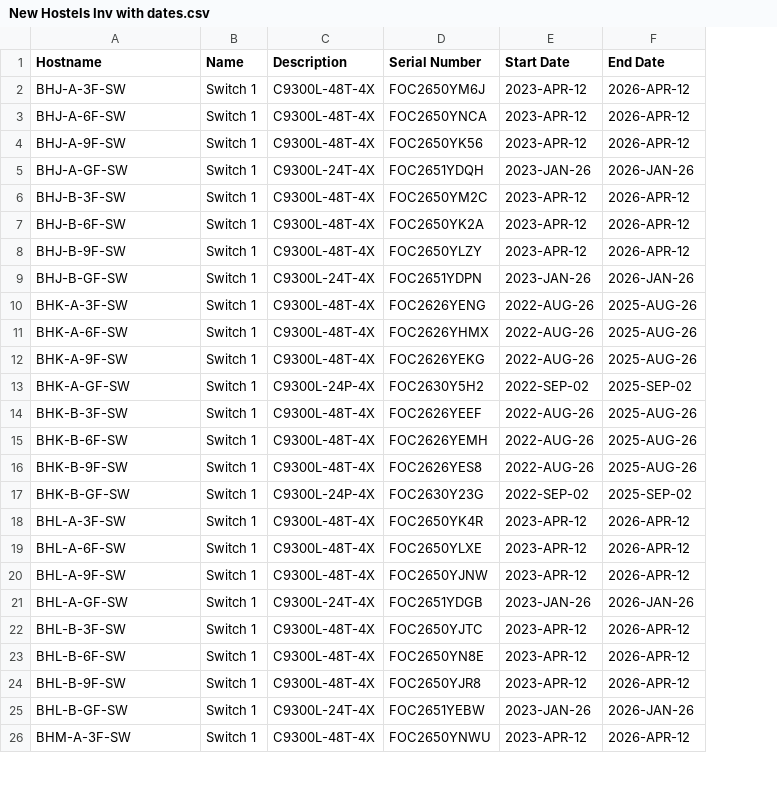
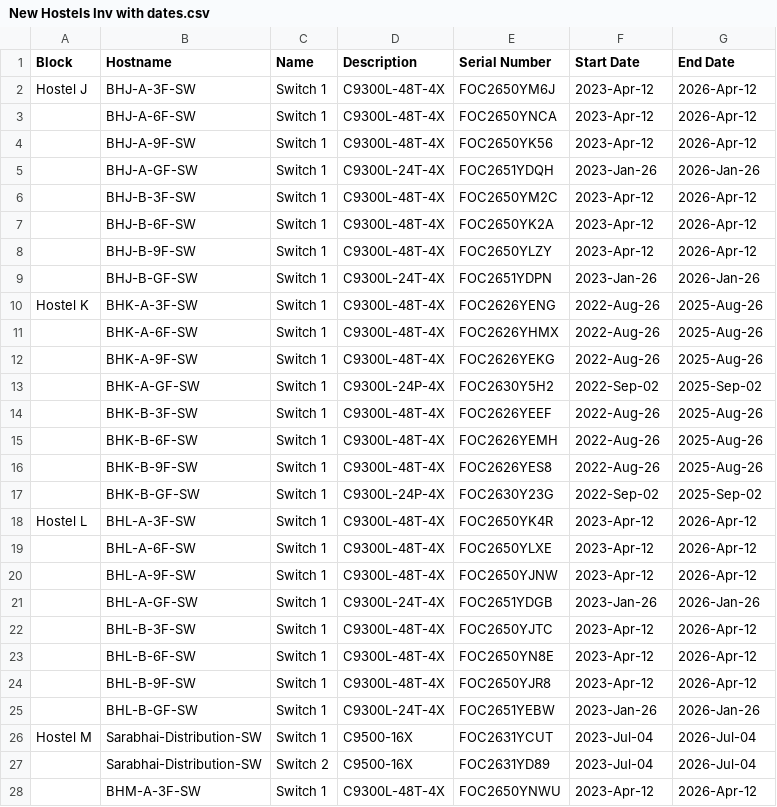
Before and after one commit to KarnChoudhary/Nornir, a CSV file: 2023/5.nornir_napalm/IITH/Data/New Hostels Inv with dates.csv, drawn as a sheet; only a part is shown; addresses are those after the commit; the diff covers the shown part only; the diff names each change by its address in the sheet, - before the commit and + after, or states it on an @@ line.

```diff
--- a/2023/5.nornir_napalm/IITH/Data/New Hostels Inv with dates.csv
+++ b/2023/5.nornir_napalm/IITH/Data/New Hostels Inv with dates.csv
+column A (Block), rows 2-18: Hostel J |  |  |  |  |  |  |  | Hostel K |  |  |  |  |  |  |  | Hostel L
-F2:F4 (Start Date): 2023-APR-12
+F2:F4 (Start Date): 2023-Apr-12
-G2:G4 (End Date): 2026-APR-12
+G2:G4 (End Date): 2026-Apr-12
-F5 (Start Date): 2023-JAN-26
+F5 (Start Date): 2023-Jan-26
-G5 (End Date): 2026-JAN-26
+G5 (End Date): 2026-Jan-26
-F6:F8 (Start Date): 2023-APR-12
+F6:F8 (Start Date): 2023-Apr-12
-G6:G8 (End Date): 2026-APR-12
+G6:G8 (End Date): 2026-Apr-12
-F9 (Start Date): 2023-JAN-26
+F9 (Start Date): 2023-Jan-26
-G9 (End Date): 2026-JAN-26
+G9 (End Date): 2026-Jan-26
-F10:F12 (Start Date): 2022-AUG-26
+F10:F12 (Start Date): 2022-Aug-26
-G10:G12 (End Date): 2025-AUG-26
+G10:G12 (End Date): 2025-Aug-26
-F13 (Start Date): 2022-SEP-02
+F13 (Start Date): 2022-Sep-02
-G13 (End Date): 2025-SEP-02
+G13 (End Date): 2025-Sep-02
-F14:F16 (Start Date): 2022-AUG-26
+F14:F16 (Start Date): 2022-Aug-26
-G14:G16 (End Date): 2025-AUG-26
+G14:G16 (End Date): 2025-Aug-26
-F17 (Start Date): 2022-SEP-02
+F17 (Start Date): 2022-Sep-02
-G17 (End Date): 2025-SEP-02
+G17 (End Date): 2025-Sep-02
-F18:F20 (Start Date): 2023-APR-12
+F18:F20 (Start Date): 2023-Apr-12
-G18:G20 (End Date): 2026-APR-12
+G18:G20 (End Date): 2026-Apr-12
-F21 (Start Date): 2023-JAN-26
+F21 (Start Date): 2023-Jan-26
-G21 (End Date): 2026-JAN-26
+G21 (End Date): 2026-Jan-26
-F22:F24 (Start Date): 2023-APR-12
+F22:F24 (Start Date): 2023-Apr-12
-G22:G24 (End Date): 2026-APR-12
+G22:G24 (End Date): 2026-Apr-12
-F25 (Start Date): 2023-JAN-26
+F25 (Start Date): 2023-Jan-26
-G25 (End Date): 2026-JAN-26
+G25 (End Date): 2026-Jan-26
+row 26: Hostel M | Sarabhai-Distribution-SW | Switch 1 | C9500-16X | FOC2631YCUT | 2023-Jul-04 | 2026-Jul-04
+row 27:  | Sarabhai-Distribution-SW | Switch 2 | C9500-16X | FOC2631YD89 | 2023-Jul-04 | 2026-Jul-04
-F28 (Start Date): 2023-APR-12
+F28 (Start Date): 2023-Apr-12
-G28 (End Date): 2026-APR-12
+G28 (End Date): 2026-Apr-12
```
Also changed, not shown: 2 removed rows and 62 edited cells elsewhere in this file, 2023/5.nornir_napalm/IITH/Data/Phase 2 acad blocks Inv with dates.csv, 2023/5.nornir_napalm/IITH/Data/hostsPH2OtherThanHostel.csv, 2 other files.
